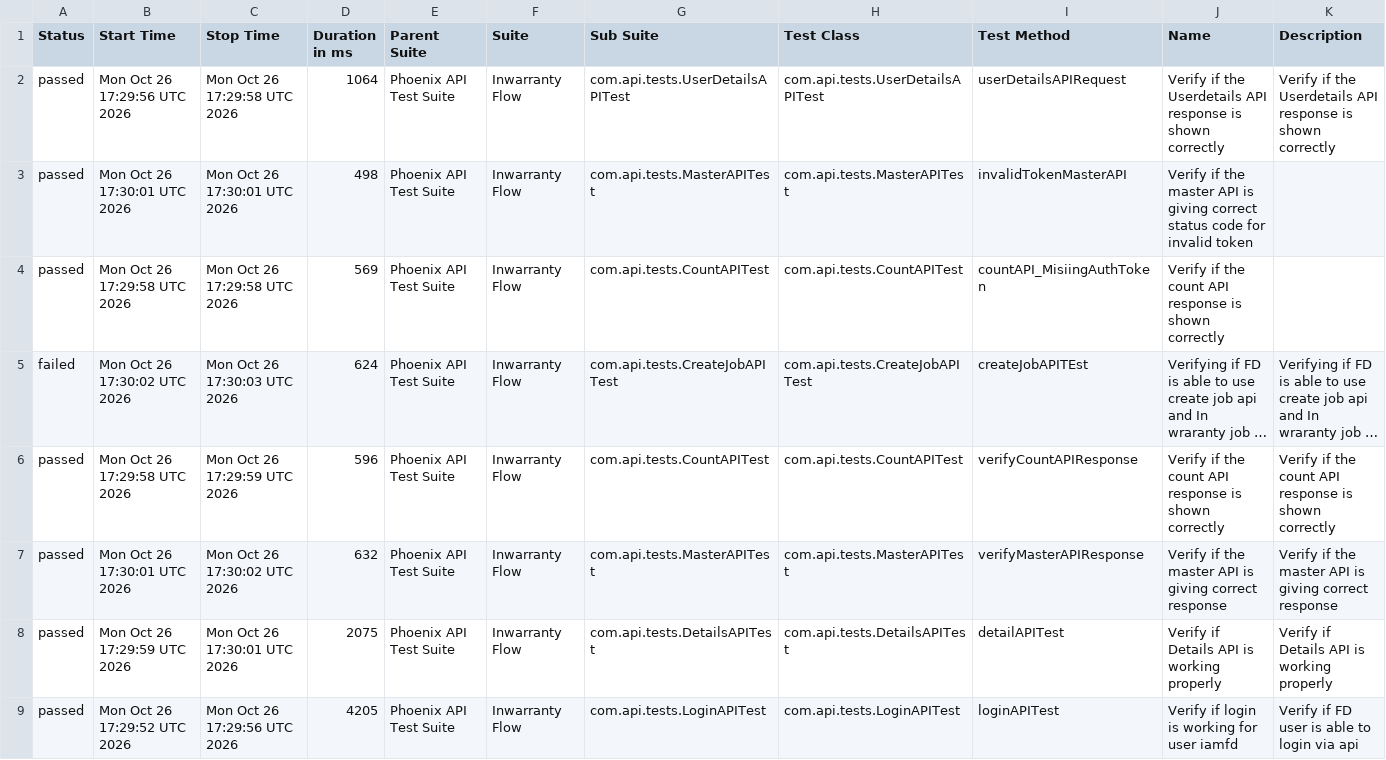
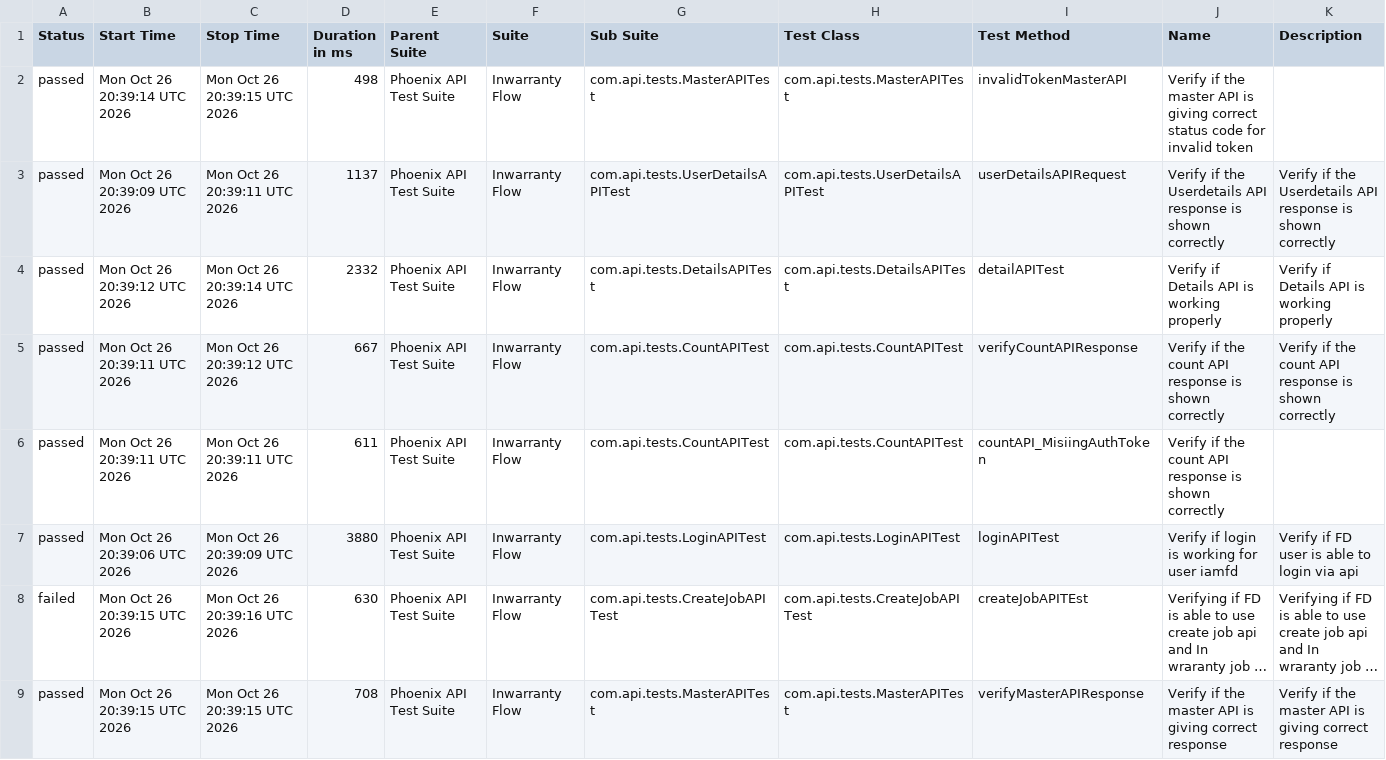
Before and after one commit to idavinde/PhoenixTestAutomationFramwork, a CSV file: data/suites.csv, drawn as a sheet; long unchanged cells end in …; removed rows and columns are numbered as before the commit, all else as after; the diff names each change by its address in the sheet, - before the commit and + after, or states it on an @@ line.

```diff
--- a/data/suites.csv
+++ b/data/suites.csv
+row 2: passed | Mon Oct 26 20:39:14 UTC 2026 | Mon Oct 26 20:39:15 UTC 2026 | 498 | Phoenix API Test Suite | Inwarranty Flow | com.api.tests.MasterAPITest | com.api.tests.MasterAPITest | invalidTokenMasterAPI | Verify if the master API is giving correct status code for invalid token
-B3 (Start Time): Mon Oct 26 17:29:56 UTC 2026
+B3 (Start Time): Mon Oct 26 20:39:09 UTC 2026
-C3 (Stop Time): Mon Oct 26 17:29:58 UTC 2026
+C3 (Stop Time): Mon Oct 26 20:39:11 UTC 2026
-D3 (Duration in ms): 1064
+D3 (Duration in ms): 1137
-B4 (Start Time): Mon Oct 26 17:30:01 UTC 2026
+B4 (Start Time): Mon Oct 26 20:39:12 UTC 2026
-C4 (Stop Time): Mon Oct 26 17:30:01 UTC 2026
+C4 (Stop Time): Mon Oct 26 20:39:14 UTC 2026
-D4 (Duration in ms): 498
+D4 (Duration in ms): 2332
-G4 (Sub Suite): com.api.tests.MasterAPITest
+G4 (Sub Suite): com.api.tests.DetailsAPITest
-H4 (Test Class): com.api.tests.MasterAPITest
+H4 (Test Class): com.api.tests.DetailsAPITest
-I4 (Test Method): invalidTokenMasterAPI
+I4 (Test Method): detailAPITest
-J4 (Name): Verify if the master API is giving correct status code for invalid token
+J4 (Name): Verify if Details API is working properly
-K4 (Description): (empty)
+K4 (Description): Verify if Details API is working properly
+row 5: passed | Mon Oct 26 20:39:11 UTC 2026 | Mon Oct 26 20:39:12 UTC 2026 | 667 | Phoenix API Test Suite | Inwarranty Flow | com.api.tests.CountAPITest | com.api.tests.CountAPITest | verifyCountAPIResponse | Verify if the count API response is shown correctly | Verify if the count API response is shown correctly
-B6 (Start Time): Mon Oct 26 17:29:58 UTC 2026
+B6 (Start Time): Mon Oct 26 20:39:11 UTC 2026
-C6 (Stop Time): Mon Oct 26 17:29:58 UTC 2026
+C6 (Stop Time): Mon Oct 26 20:39:11 UTC 2026
-D6 (Duration in ms): 569
+D6 (Duration in ms): 611
+row 7: passed | Mon Oct 26 20:39:06 UTC 2026 | Mon Oct 26 20:39:09 UTC 2026 | 3880 | Phoenix API Test Suite | Inwarranty Flow | com.api.tests.LoginAPITest | com.api.tests.LoginAPITest | loginAPITest | Verify if login is working for user iamfd | Verify if FD user is able to login via api
-B8 (Start Time): Mon Oct 26 17:30:02 UTC 2026
+B8 (Start Time): Mon Oct 26 20:39:15 UTC 2026
-C8 (Stop Time): Mon Oct 26 17:30:03 UTC 2026
+C8 (Stop Time): Mon Oct 26 20:39:16 UTC 2026
-D8 (Duration in ms): 624
+D8 (Duration in ms): 630
-row 6: passed | Mon Oct 26 17:29:58 UTC 2026 | Mon Oct 26 17:29:59 UTC 2026 | 596 | Phoenix API Test Suite | Inwarranty Flow | com.api.tests.CountAPITest | com.api.tests.CountAPITest | verifyCountAPIResponse | Verify if the count API response is shown correctly | Verify if the count API response is shown correctly
-B9 (Start Time): Mon Oct 26 17:30:01 UTC 2026
+B9 (Start Time): Mon Oct 26 20:39:15 UTC 2026
-C9 (Stop Time): Mon Oct 26 17:30:02 UTC 2026
+C9 (Stop Time): Mon Oct 26 20:39:15 UTC 2026
-D9 (Duration in ms): 632
+D9 (Duration in ms): 708
-row 8: passed | Mon Oct 26 17:29:59 UTC 2026 | Mon Oct 26 17:30:01 UTC 2026 | 2075 | Phoenix API Test Suite | Inwarranty Flow | com.api.tests.DetailsAPITest | com.api.tests.DetailsAPITest | detailAPITest | Verify if Details API is working properly | Verify if Details API is working properly
-row 9: passed | Mon Oct 26 17:29:52 UTC 2026 | Mon Oct 26 17:29:56 UTC 2026 | 4205 | Phoenix API Test Suite | Inwarranty Flow | com.api.tests.LoginAPITest | com.api.tests.LoginAPITest | loginAPITest | Verify if login is working for user iamfd | Verify if FD user is able to login via api
```
Also changed, not shown: data/behaviors.csv, 51 other files.
